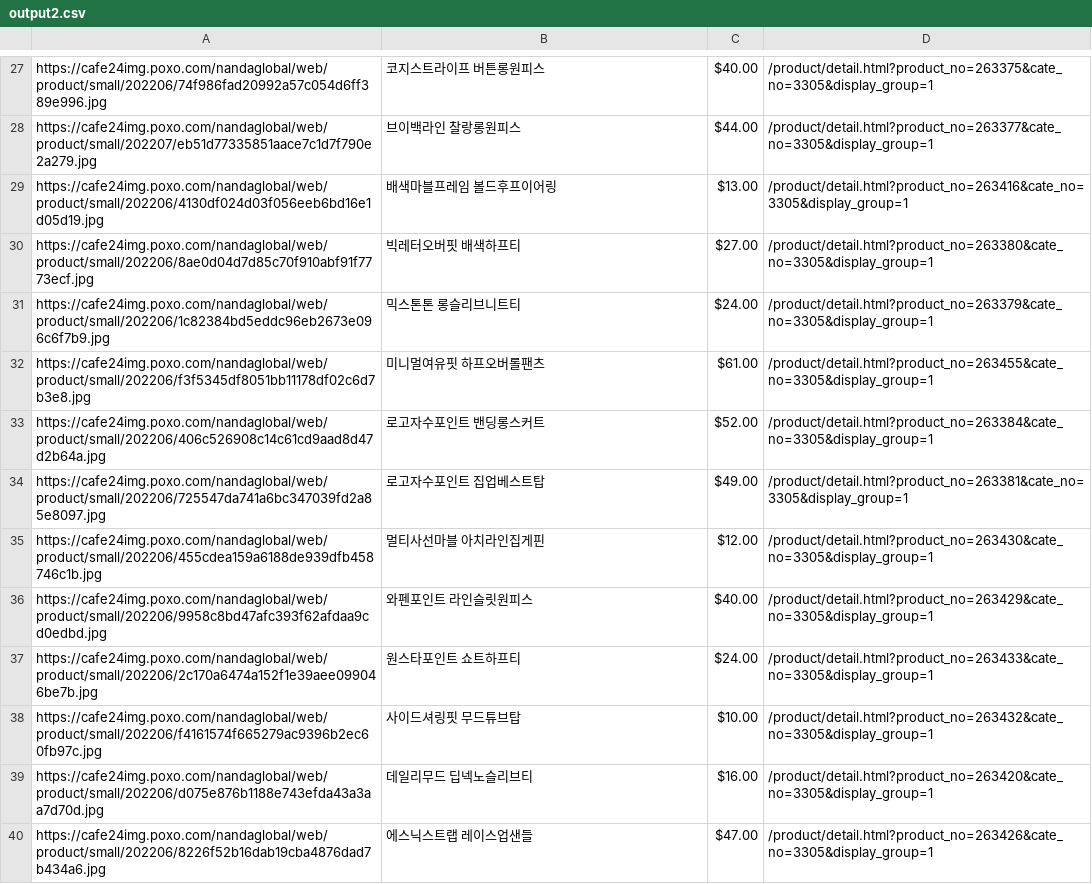
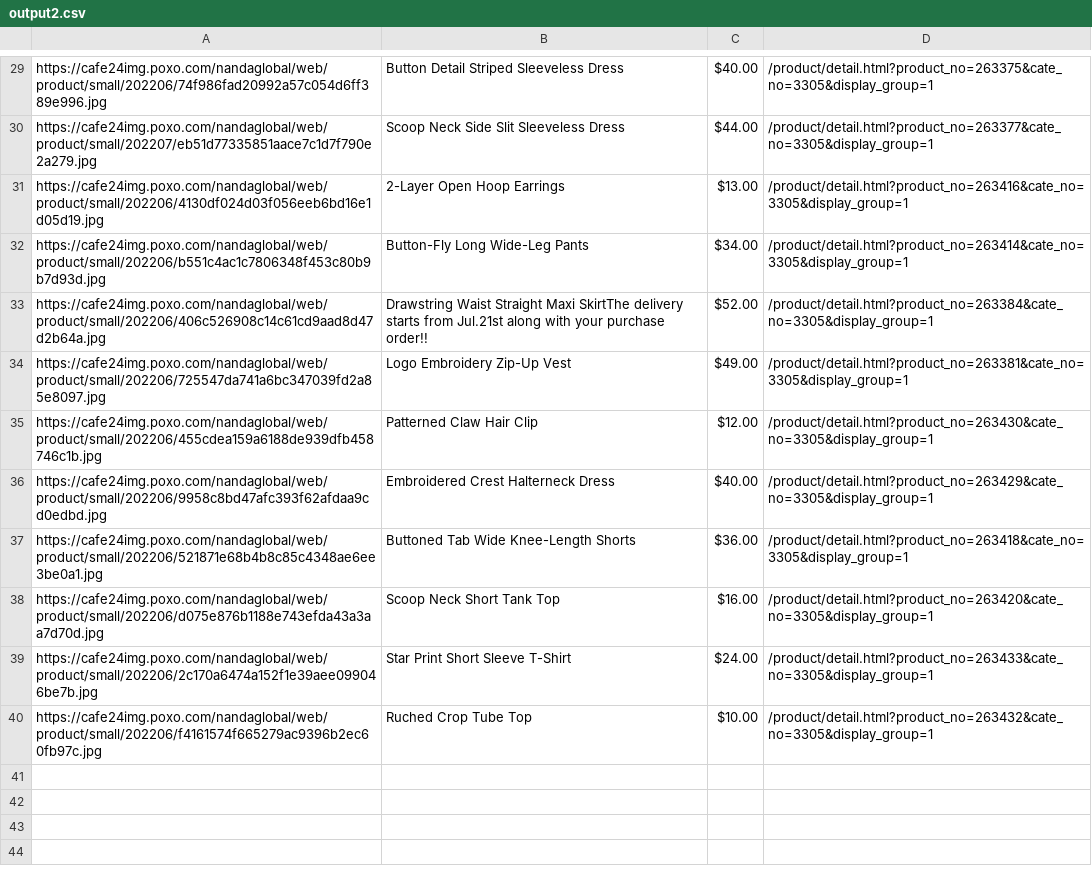
Before and after one commit to delitamakanda/scraper-kr-fashion-shops, a CSV file: core/output2.csv, drawn as a sheet; only a part is shown, gaps mark what is left out; removed rows and columns are numbered as before the commit, all else as after; the diff covers the shown part only; the diff names each change by its address in the sheet, - before the commit and + after, or states it on an @@ line.

```diff
--- a/core/output2.csv
+++ b/core/output2.csv
-B29: 코지스트라이프 버튼롱원피스
+B29: Button Detail Striped Sleeveless Dress
-B30: 브이백라인 찰랑롱원피스
+B30: Scoop Neck Side Slit Sleeveless Dress
-B31: 배색마블프레임 볼드후프이어링
+B31: 2-Layer Open Hoop Earrings
-row 30: https://cafe24img.poxo.com/nandaglobal/web/product/small/202206/8ae0d04d7d85c70f910abf91f7773ecf.jpg | 빅레터오버핏 배색하프티 | $27.00 | /product/detail.html?product_no=263380&cate_no=3305&display_group=1
-row 31: https://cafe24img.poxo.com/nandaglobal/web/product/small/202206/1c82384bd5eddc96eb2673e096c6f7b9.jpg | 믹스톤톤 롱슬리브니트티 | $24.00 | /product/detail.html?product_no=263379&cate_no=3305&display_group=1
-row 32: https://cafe24img.poxo.com/nandaglobal/web/product/small/202206/f3f5345df8051bb11178df02c6d7b3e8.jpg | 미니멀여유핏 하프오버롤팬츠 | $61.00 | /product/detail.html?product_no=263455&cate_no=3305&display_group=1
+row 32: https://cafe24img.poxo.com/nandaglobal/web/product/small/202206/b551c4ac1c7806348f453c80b9b7d93d.jpg | Button-Fly Long Wide-Leg Pants | $34.00 | /product/detail.html?product_no=263414&cate_no=3305&display_group=1
-B33: 로고자수포인트 밴딩롱스커트
+B33: Drawstring Waist Straight Maxi SkirtThe delivery starts from Jul.21st along with your purchase order!!
-B34: 로고자수포인트 집업베스트탑
+B34: Logo Embroidery Zip-Up Vest
-B35: 멀티사선마블 아치라인집게핀
+B35: Patterned Claw Hair Clip
-B36: 와펜포인트 라인슬릿원피스
+B36: Embroidered Crest Halterneck Dress
+row 37: https://cafe24img.poxo.com/nandaglobal/web/product/small/202206/521871e68b4b8c85c4348ae6ee3be0a1.jpg | Buttoned Tab Wide Knee-Length Shorts | $36.00 | /product/detail.html?product_no=263418&cate_no=3305&display_group=1
+row 38: https://cafe24img.poxo.com/nandaglobal/web/product/small/202206/d075e876b1188e743efda43a3aa7d70d.jpg | Scoop Neck Short Tank Top | $16.00 | /product/detail.html?product_no=263420&cate_no=3305&display_group=1
-B39: 원스타포인트 쇼트하프티
+B39: Star Print Short Sleeve T-Shirt
-B40: 사이드셔링핏 무드튜브탑
+B40: Ruched Crop Tube Top
-row 39: https://cafe24img.poxo.com/nandaglobal/web/product/small/202206/d075e876b1188e743efda43a3aa7d70d.jpg | 데일리무드 딥넥노슬리브티 | $16.00 | /product/detail.html?product_no=263420&cate_no=3305&display_group=1
-row 40: https://cafe24img.poxo.com/nandaglobal/web/product/small/202206/8226f52b16dab19cba4876dad7b434a6.jpg | 에스닉스트랩 레이스업샌들 | $47.00 | /product/detail.html?product_no=263426&cate_no=3305&display_group=1
```
Also changed, not shown: 8 added rows, 6 removed rows and 20 edited cells elsewhere in this file.
